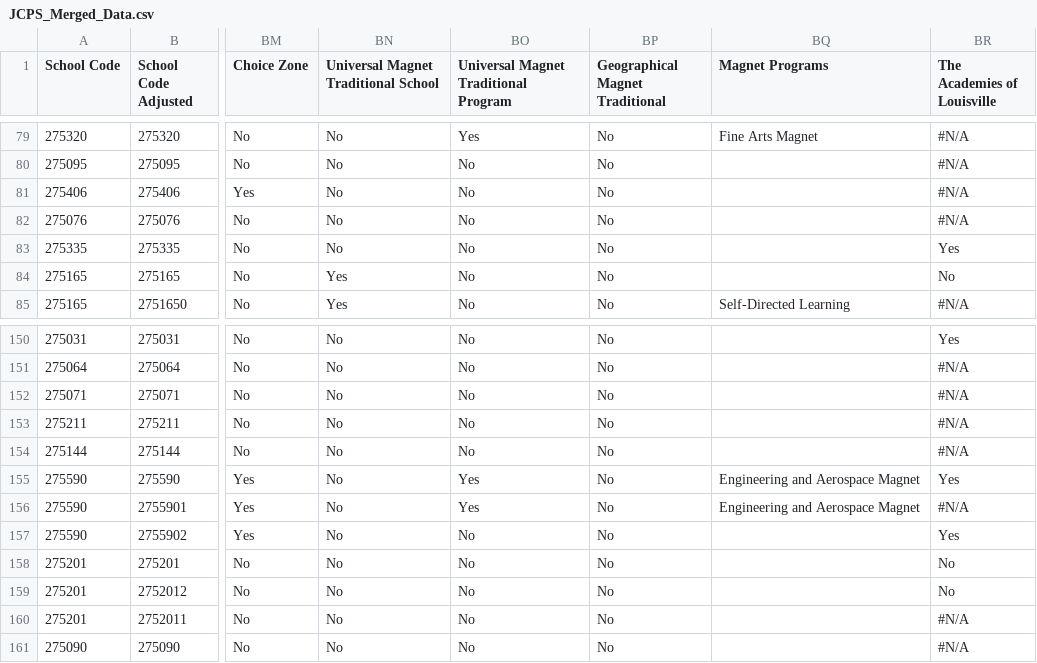
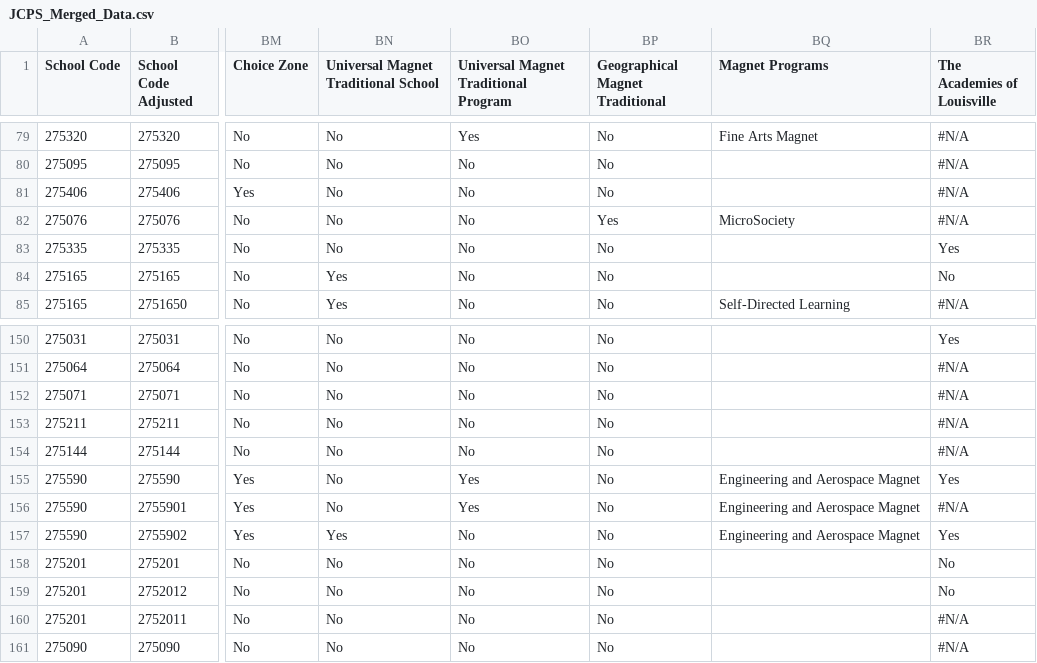
Before and after one commit to lkf20/jcps_zone_api, a CSV file: data/JCPS_Merged_Data.csv, drawn as a sheet; only a part is shown, gaps mark what is left out; the diff names each change by its address in the sheet, - before the commit and + after, or states it on an @@ line.

Commit message:
Test: Add integration test suite for school zones

```diff
--- a/data/JCPS_Merged_Data.csv
+++ b/data/JCPS_Merged_Data.csv
-BP82 (Geographical Magnet Traditional): No
+BP82 (Geographical Magnet Traditional): Yes
-BQ82 (Magnet Programs): (empty)
+BQ82 (Magnet Programs): MicroSociety
-BN157: No
+BN157: Yes
-BQ157 (Magnet Programs): (empty)
+BQ157 (Magnet Programs): Engineering and Aerospace Magnet
```
Also changed, not shown: 8 other files.
